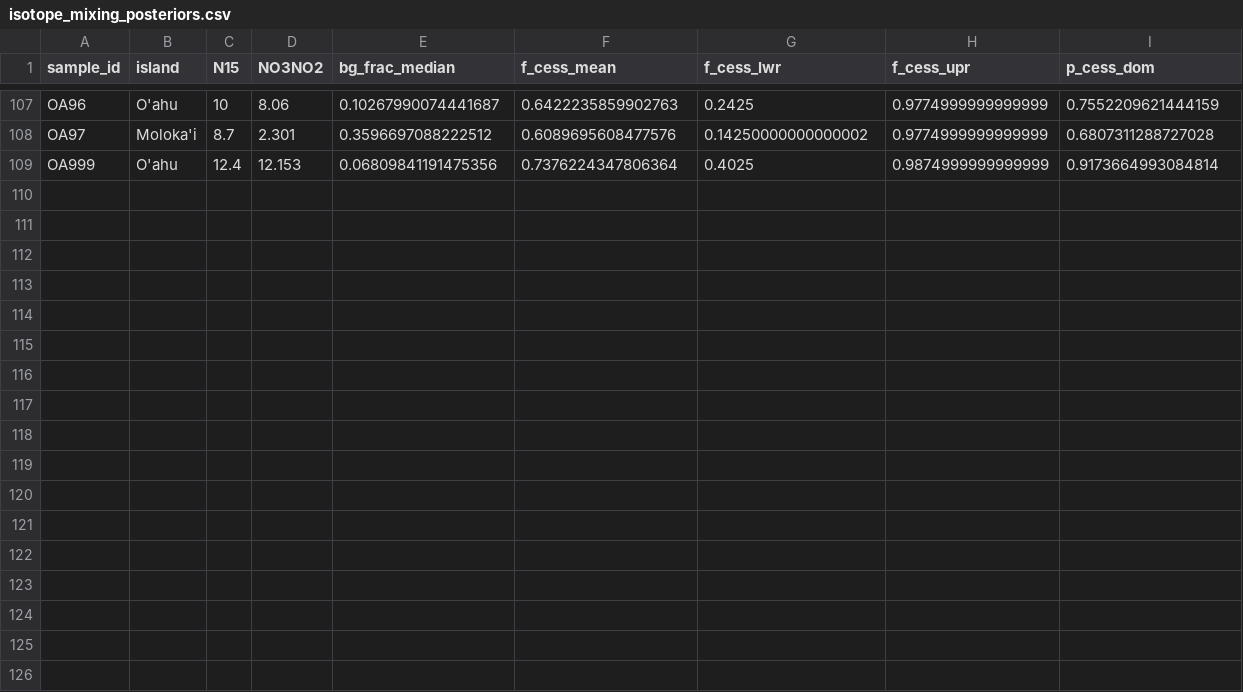
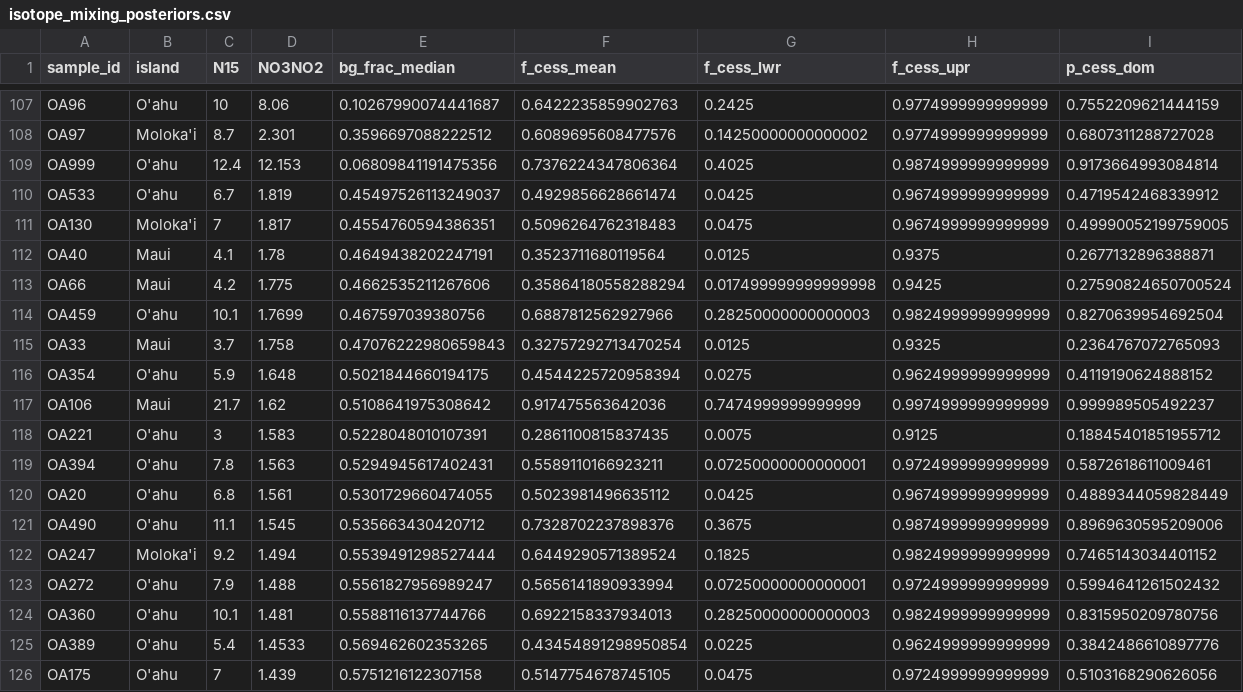
Before and after one commit to njsilbiger/whats_in_your_water, a CSV file: output/tables/isotope_mixing_posteriors.csv, drawn as a sheet; only a part is shown, gaps mark what is left out; rows hold the shown columns only; the diff names each change by its address in the sheet, - before the commit and + after, or states it on an @@ line.

Commit message:
updated isotopes

```diff
--- a/output/tables/isotope_mixing_posteriors.csv
+++ b/output/tables/isotope_mixing_posteriors.csv
+row 110: OA533 | O'ahu | 6.7 | 1.819 | 0.45497526113249037 | 0.4929856628661474 | 0.0425 | 0.9674999999999999 | 0.4719542468339912
+row 111: OA130 | Moloka'i | 7 | 1.817 | 0.4554760594386351 | 0.5096264762318483 | 0.0475 | 0.9674999999999999 | 0.49990052199759005
+row 112: OA40 | Maui | 4.1 | 1.78 | 0.4649438202247191 | 0.3523711680119564 | 0.0125 | 0.9375 | 0.2677132896388871
+row 113: OA66 | Maui | 4.2 | 1.775 | 0.4662535211267606 | 0.35864180558288294 | 0.017499999999999998 | 0.9425 | 0.27590824650700524
+row 114: OA459 | O'ahu | 10.1 | 1.7699 | 0.467597039380756 | 0.6887812562927966 | 0.28250000000000003 | 0.9824999999999999 | 0.8270639954692504
+row 115: OA33 | Maui | 3.7 | 1.758 | 0.47076222980659843 | 0.32757292713470254 | 0.0125 | 0.9325 | 0.2364767072765093
+row 116: OA354 | O'ahu | 5.9 | 1.648 | 0.5021844660194175 | 0.4544225720958394 | 0.0275 | 0.9624999999999999 | 0.4119190624888152
+row 117: OA106 | Maui | 21.7 | 1.62 | 0.5108641975308642 | 0.917475563642036 | 0.7474999999999999 | 0.9974999999999999 | 0.999989505492237
+row 118: OA221 | O'ahu | 3 | 1.583 | 0.5228048010107391 | 0.2861100815837435 | 0.0075 | 0.9125 | 0.18845401851955712
+row 119: OA394 | O'ahu | 7.8 | 1.563 | 0.5294945617402431 | 0.5589110166923211 | 0.07250000000000001 | 0.9724999999999999 | 0.5872618611009461
+row 120: OA20 | O'ahu | 6.8 | 1.561 | 0.5301729660474055 | 0.5023981496635112 | 0.0425 | 0.9674999999999999 | 0.4889344059828449
+row 121: OA490 | O'ahu | 11.1 | 1.545 | 0.535663430420712 | 0.7328702237898376 | 0.3675 | 0.9874999999999999 | 0.8969630595209006
+row 122: OA247 | Moloka'i | 9.2 | 1.494 | 0.5539491298527444 | 0.6449290571389524 | 0.1825 | 0.9824999999999999 | 0.7465143034401152
+row 123: OA272 | O'ahu | 7.9 | 1.488 | 0.5561827956989247 | 0.5656141890933994 | 0.07250000000000001 | 0.9724999999999999 | 0.5994641261502432
+row 124: OA360 | O'ahu | 10.1 | 1.481 | 0.5588116137744766 | 0.6922158337934013 | 0.28250000000000003 | 0.9824999999999999 | 0.8315950209780756
+row 125: OA389 | O'ahu | 5.4 | 1.4533 | 0.569462602353265 | 0.43454891298950854 | 0.0225 | 0.9624999999999999 | 0.3842486610897776
+row 126: OA175 | O'ahu | 7 | 1.439 | 0.5751216122307158 | 0.5147754678745105 | 0.0475 | 0.9724999999999999 | 0.5103168290626056
```
Also changed, not shown: data/isotope.csv, output/tables/isotope_fig5_validation.csv, 40 other files.
